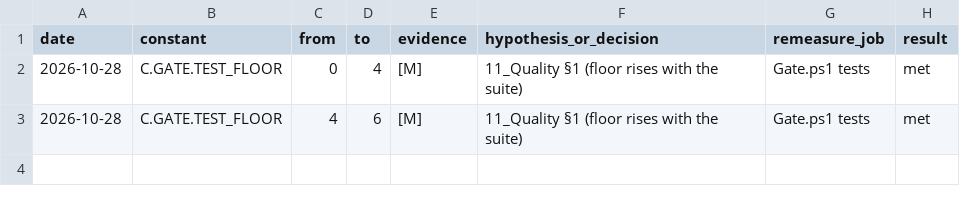
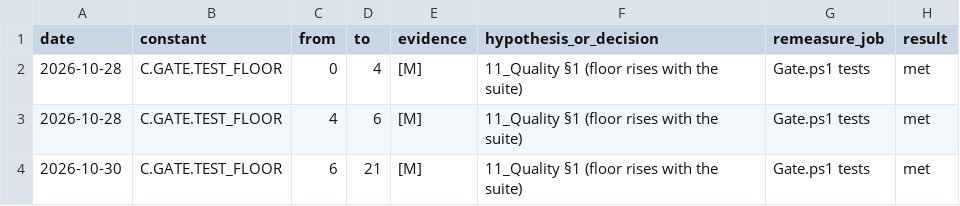
Before and after one commit to AaronJin0323/RogueGame, a CSV file: Docs/number_change_log.csv, drawn as a sheet; the diff names each change by its address in the sheet, - before the commit and + after, or states it on an @@ line.

```diff
--- a/Docs/number_change_log.csv
+++ b/Docs/number_change_log.csv
+row 4: 2026-10-30 | C.GATE.TEST_FLOOR | 6 | 21 | [M] | 11_Quality §1 (floor rises with the suite) | Gate.ps1 tests | met
```
Also changed, not shown: 3 other files.
